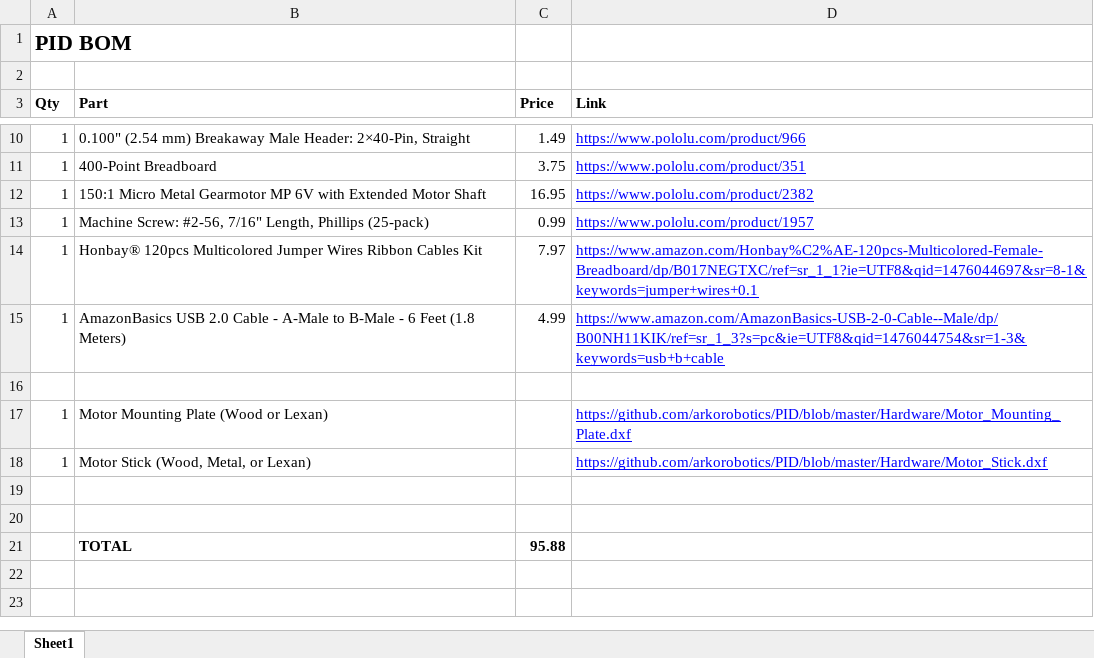
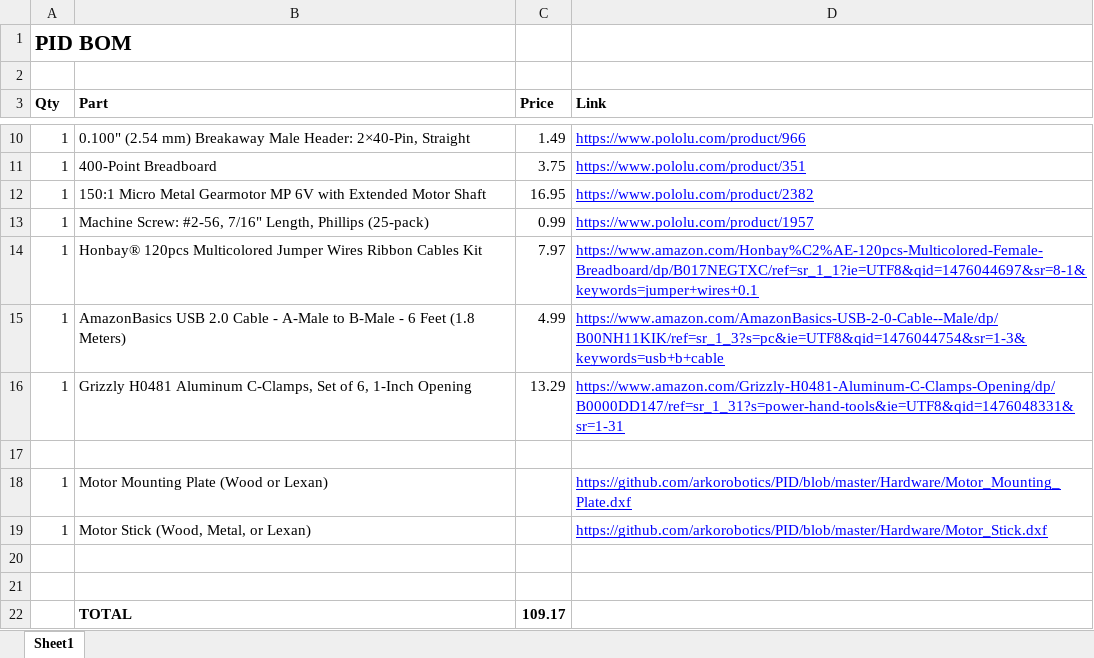
Before and after one commit to arkorobotics/PID, an Excel workbook: Documents/PID_BOM.xlsx, sheet Sheet1, drawn as a sheet; only a part is shown, gaps mark what is left out; values as stored, in another font and other column widths than the file's, no borders; addresses are those after the commit; the diff names each change by its address in the sheet, - before the commit and + after, or states it on an @@ line.

Commit message:
Added C Clamp to BOM

```diff
--- a/Documents/PID_BOM.xlsx (sheet Sheet1)
+++ b/Documents/PID_BOM.xlsx (sheet Sheet1)
+row 16: 1 | Grizzly H0481 Aluminum C-Clamps, Set of 6, 1-Inch Opening | 13.29 | https://www.amazon.com/Grizzly-H0481-Aluminum-C-Clamps-Opening/dp/B0000DD147/ref=sr_1_31?s=power-hand-tools&ie=UTF8&qid=1476048331&sr=1-31
-C22 (Price): 95.88
+C22 (Price): 109.17
```
Also changed, not shown: 1 other file.
